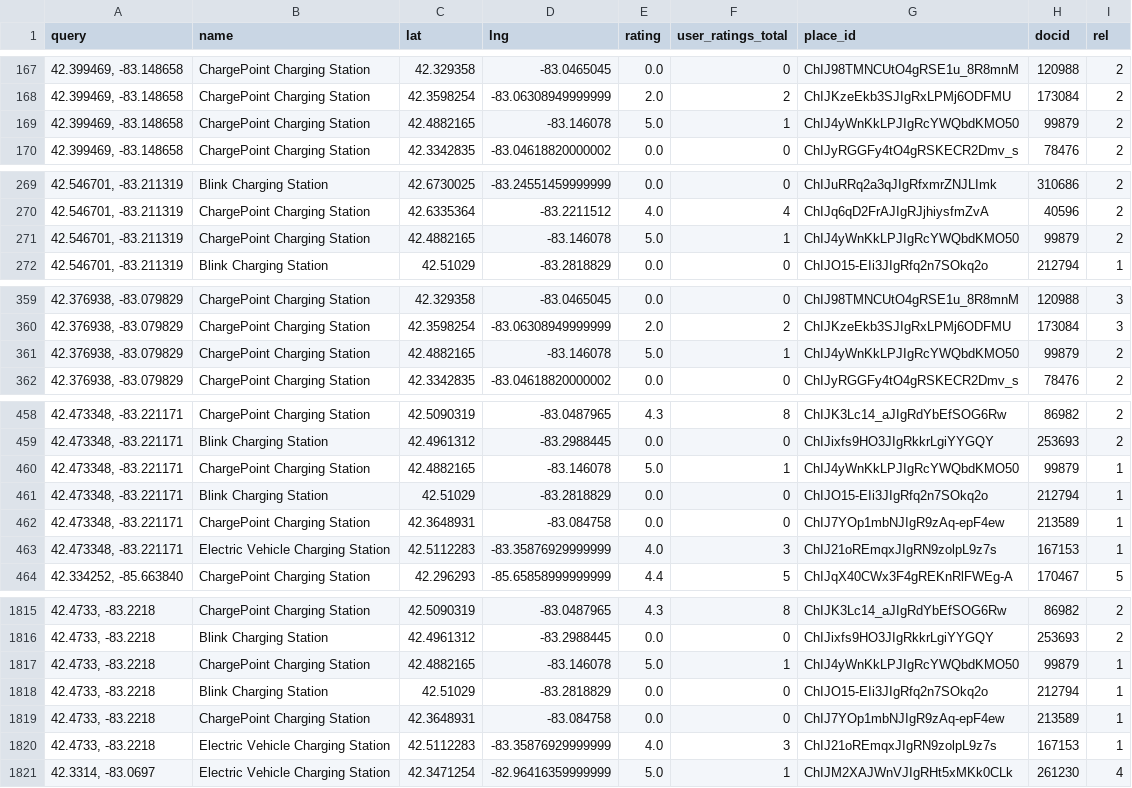
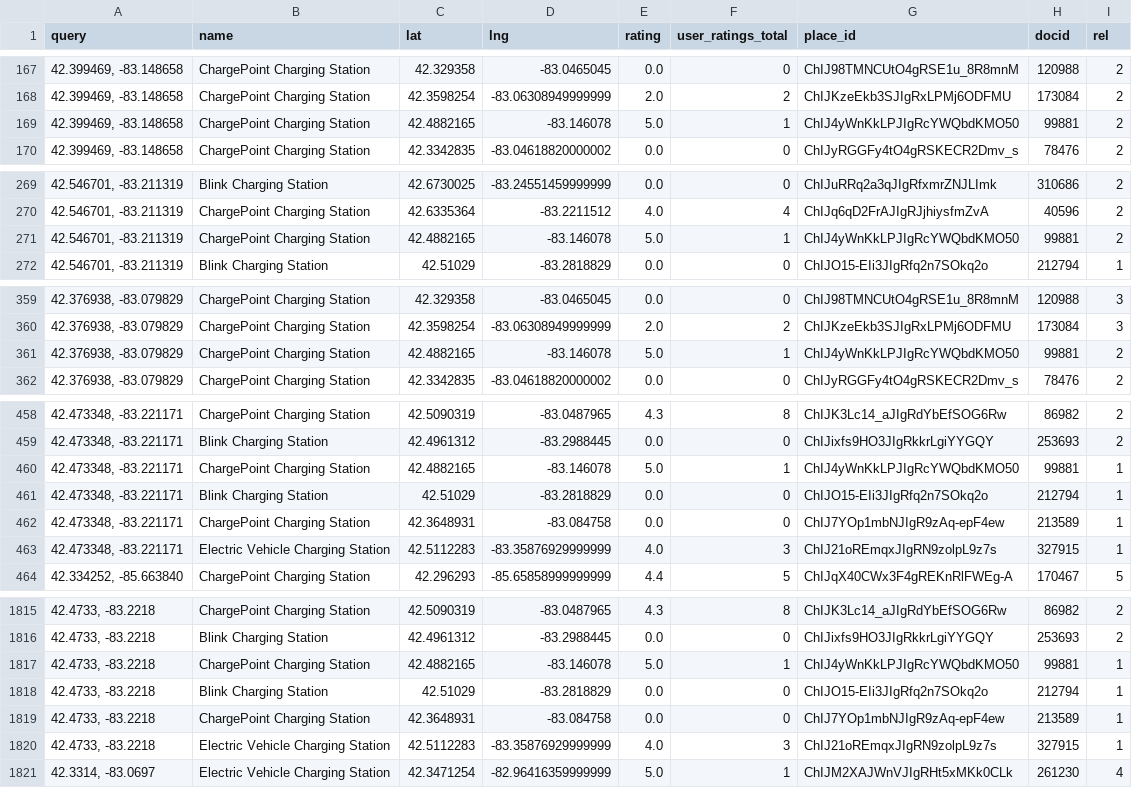
Before and after one commit to priest-yang/Electrifind, a CSV file: data/relevance.train.csv, drawn as a sheet; only a part is shown, gaps mark what is left out; the diff covers the shown part only.

```diff
--- a/data/relevance.train.csv
+++ b/data/relevance.train.csv
@@ -168,3 +168,3 @@ query,name,lat,lng,rating,user_ratings_total,place_id,docid,rel
 "42.399469, -83.148658",ChargePoint Charging Station,42.3598254,-83.06308949999999,2.0,2,ChIJKzeEkb3SJIgRxLPMj6ODFMU,173084,2
-"42.399469, -83.148658",ChargePoint Charging Station,42.4882165,-83.146078,5.0,1,ChIJ4yWnKkLPJIgRcYWQbdKMO50,99879,2
+"42.399469, -83.148658",ChargePoint Charging Station,42.4882165,-83.146078,5.0,1,ChIJ4yWnKkLPJIgRcYWQbdKMO50,99881,2
 "42.399469, -83.148658",ChargePoint Charging Station,42.3342835,-83.04618820000002,0.0,0,ChIJyRGGFy4tO4gRSKECR2Dmv_s,78476,2
@@ -270,3 +270,3 @@ query,name,lat,lng,rating,user_ratings_total,place_id,docid,rel
 "42.546701, -83.211319",ChargePoint Charging Station,42.6335364,-83.2211512,4.0,4,ChIJq6qD2FrAJIgRJjhiysfmZvA,40596,2
-"42.546701, -83.211319",ChargePoint Charging Station,42.4882165,-83.146078,5.0,1,ChIJ4yWnKkLPJIgRcYWQbdKMO50,99879,2
+"42.546701, -83.211319",ChargePoint Charging Station,42.4882165,-83.146078,5.0,1,ChIJ4yWnKkLPJIgRcYWQbdKMO50,99881,2
 "42.546701, -83.211319",Blink Charging Station,42.51029,-83.2818829,0.0,0,ChIJO15-EIi3JIgRfq2n7SOkq2o,212794,1
@@ -360,3 +360,3 @@ query,name,lat,lng,rating,user_ratings_total,place_id,docid,rel
 "42.376938, -83.079829",ChargePoint Charging Station,42.3598254,-83.06308949999999,2.0,2,ChIJKzeEkb3SJIgRxLPMj6ODFMU,173084,3
-"42.376938, -83.079829",ChargePoint Charging Station,42.4882165,-83.146078,5.0,1,ChIJ4yWnKkLPJIgRcYWQbdKMO50,99879,2
+"42.376938, -83.079829",ChargePoint Charging Station,42.4882165,-83.146078,5.0,1,ChIJ4yWnKkLPJIgRcYWQbdKMO50,99881,2
 "42.376938, -83.079829",ChargePoint Charging Station,42.3342835,-83.04618820000002,0.0,0,ChIJyRGGFy4tO4gRSKECR2Dmv_s,78476,2
@@ -459,6 +459,6 @@ query,name,lat,lng,rating,user_ratings_total,place_id,docid,rel
 "42.473348, -83.221171",Blink Charging Station,42.4961312,-83.2988445,0.0,0,ChIJixfs9HO3JIgRkkrLgiYYGQY,253693,2
-"42.473348, -83.221171",ChargePoint Charging Station,42.4882165,-83.146078,5.0,1,ChIJ4yWnKkLPJIgRcYWQbdKMO50,99879,1
+"42.473348, -83.221171",ChargePoint Charging Station,42.4882165,-83.146078,5.0,1,ChIJ4yWnKkLPJIgRcYWQbdKMO50,99881,1
 "42.473348, -83.221171",Blink Charging Station,42.51029,-83.2818829,0.0,0,ChIJO15-EIi3JIgRfq2n7SOkq2o,212794,1
 "42.473348, -83.221171",ChargePoint Charging Station,42.3648931,-83.084758,0.0,0,ChIJ7YOp1mbNJIgR9zAq-epF4ew,213589,1
-"42.473348, -83.221171",Electric Vehicle Charging Station,42.5112283,-83.35876929999999,4.0,3,ChIJ21oREmqxJIgRN9zolpL9z7s,167153,1
+"42.473348, -83.221171",Electric Vehicle Charging Station,42.5112283,-83.35876929999999,4.0,3,ChIJ21oREmqxJIgRN9zolpL9z7s,327915,1
 "42.334252, -85.663840",ChargePoint Charging Station,42.296293,-85.65858999999999,4.4,5,ChIJqX40CWx3F4gREKnRlFWEg-A,170467,5
@@ -1816,6 +1816,6 @@ query,name,lat,lng,rating,user_ratings_total,place_id,docid,rel
 "42.4733, -83.2218",Blink Charging Station,42.4961312,-83.2988445,0.0,0,ChIJixfs9HO3JIgRkkrLgiYYGQY,253693,2
-"42.4733, -83.2218",ChargePoint Charging Station,42.4882165,-83.146078,5.0,1,ChIJ4yWnKkLPJIgRcYWQbdKMO50,99879,1
+"42.4733, -83.2218",ChargePoint Charging Station,42.4882165,-83.146078,5.0,1,ChIJ4yWnKkLPJIgRcYWQbdKMO50,99881,1
 "42.4733, -83.2218",Blink Charging Station,42.51029,-83.2818829,0.0,0,ChIJO15-EIi3JIgRfq2n7SOkq2o,212794,1
 "42.4733, -83.2218",ChargePoint Charging Station,42.3648931,-83.084758,0.0,0,ChIJ7YOp1mbNJIgR9zAq-epF4ew,213589,1
-"42.4733, -83.2218",Electric Vehicle Charging Station,42.5112283,-83.35876929999999,4.0,3,ChIJ21oREmqxJIgRN9zolpL9z7s,167153,1
+"42.4733, -83.2218",Electric Vehicle Charging Station,42.5112283,-83.35876929999999,4.0,3,ChIJ21oREmqxJIgRN9zolpL9z7s,327915,1
 "42.3314, -83.0697",Electric Vehicle Charging Station,42.3471254,-82.96416359999999,5.0,1,ChIJM2XAJWnVJIgRHt5xMKk0CLk,261230,4
```
Also changed, not shown: 12 edited cells elsewhere in this file, data/relevance.test.csv, 3 other files.
